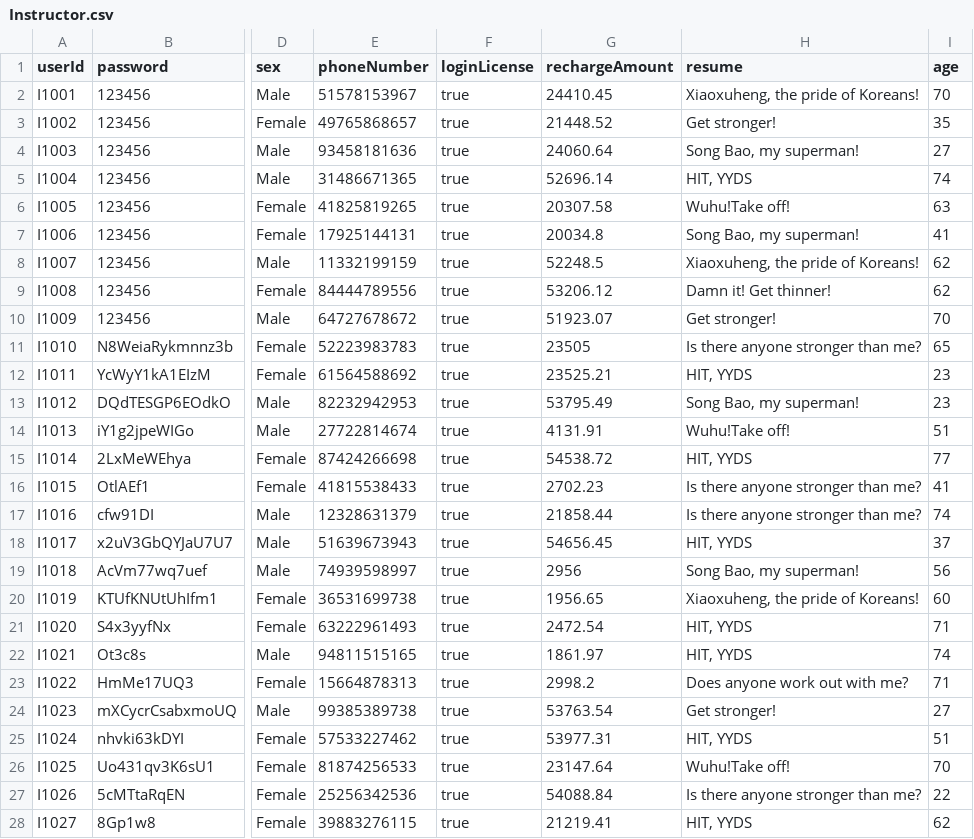
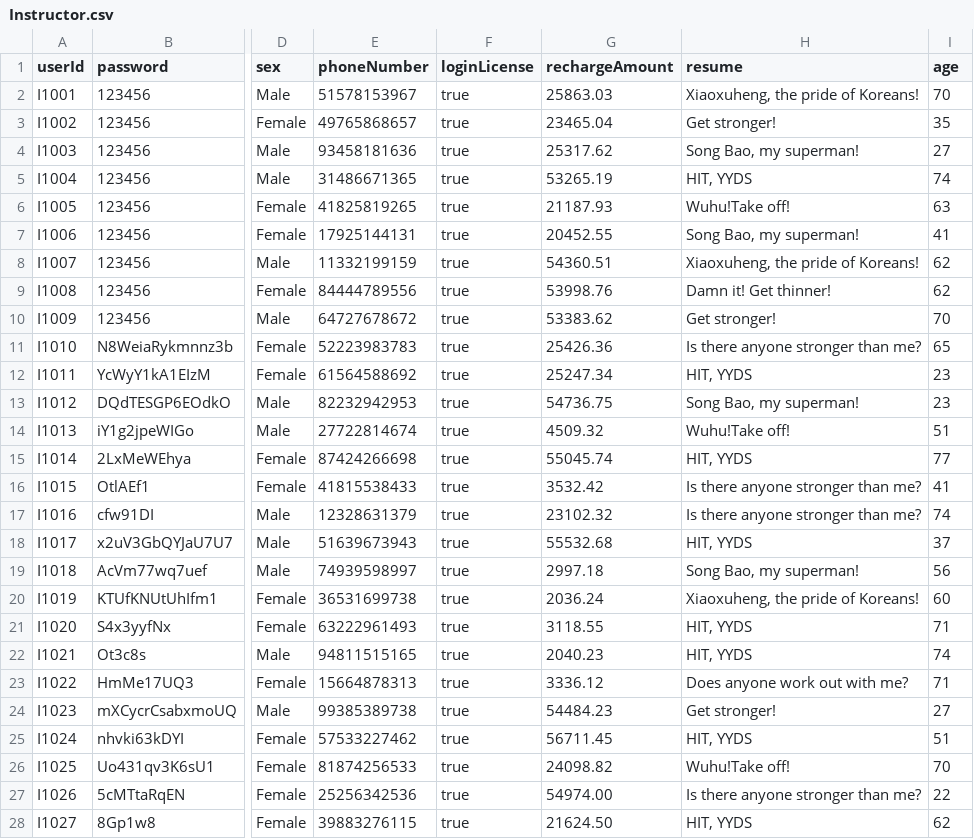
Before and after one commit to Ltttttt2000/SoftwareEngineering-BUPT, a CSV file: core/src/csv/Instructor.csv, drawn as a sheet; only a part is shown, gaps mark what is left out; the diff covers the shown part only; the diff names each change by its address in the sheet, - before the commit and + after, or states it on an @@ line.

```diff
--- a/core/src/csv/Instructor.csv
+++ b/core/src/csv/Instructor.csv
-G2 (rechargeAmount): 24410.45
+G2 (rechargeAmount): 25863.03
-G3 (rechargeAmount): 21448.52
+G3 (rechargeAmount): 23465.04
-G4 (rechargeAmount): 24060.64
+G4 (rechargeAmount): 25317.62
-G5 (rechargeAmount): 52696.14
+G5 (rechargeAmount): 53265.19
-G6 (rechargeAmount): 20307.58
+G6 (rechargeAmount): 21187.93
-G7 (rechargeAmount): 20034.8
+G7 (rechargeAmount): 20452.55
-G8 (rechargeAmount): 52248.5
+G8 (rechargeAmount): 54360.51
-G9 (rechargeAmount): 53206.12
+G9 (rechargeAmount): 53998.76
-G10 (rechargeAmount): 51923.07
+G10 (rechargeAmount): 53383.62
-G11 (rechargeAmount): 23505
+G11 (rechargeAmount): 25426.36
-G12 (rechargeAmount): 23525.21
+G12 (rechargeAmount): 25247.34
-G13 (rechargeAmount): 53795.49
+G13 (rechargeAmount): 54736.75
-G14 (rechargeAmount): 4131.91
+G14 (rechargeAmount): 4509.32
-G15 (rechargeAmount): 54538.72
+G15 (rechargeAmount): 55045.74
-G16 (rechargeAmount): 2702.23
+G16 (rechargeAmount): 3532.42
-G17 (rechargeAmount): 21858.44
+G17 (rechargeAmount): 23102.32
-G18 (rechargeAmount): 54656.45
+G18 (rechargeAmount): 55532.68
-G19 (rechargeAmount): 2956
+G19 (rechargeAmount): 2997.18
-G20 (rechargeAmount): 1956.65
+G20 (rechargeAmount): 2036.24
-G21 (rechargeAmount): 2472.54
+G21 (rechargeAmount): 3118.55
-G22 (rechargeAmount): 1861.97
+G22 (rechargeAmount): 2040.23
-G23 (rechargeAmount): 2998.2
+G23 (rechargeAmount): 3336.12
-G24 (rechargeAmount): 53763.54
+G24 (rechargeAmount): 54484.23
-G25 (rechargeAmount): 53977.31
+G25 (rechargeAmount): 56711.45
-G26 (rechargeAmount): 23147.64
+G26 (rechargeAmount): 24098.82
-G27 (rechargeAmount): 54088.84
+G27 (rechargeAmount): 54974.00
-G28 (rechargeAmount): 21219.41
+G28 (rechargeAmount): 21624.50
```
Also changed, not shown: 23 edited cells elsewhere in this file, core/src/csv/Client.csv, 5 other files.
